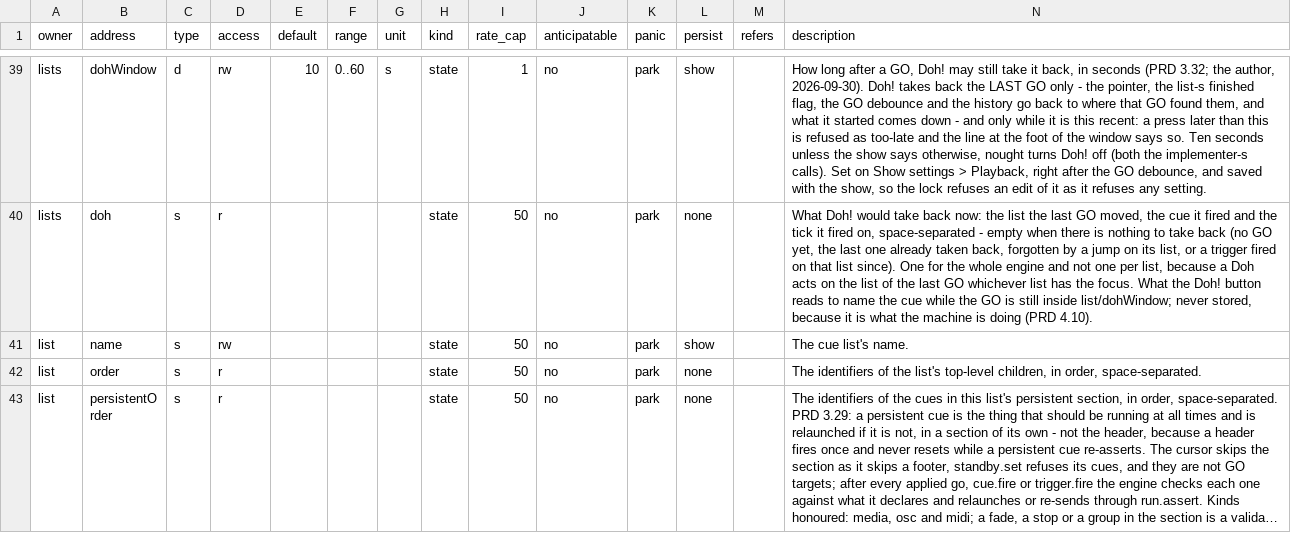
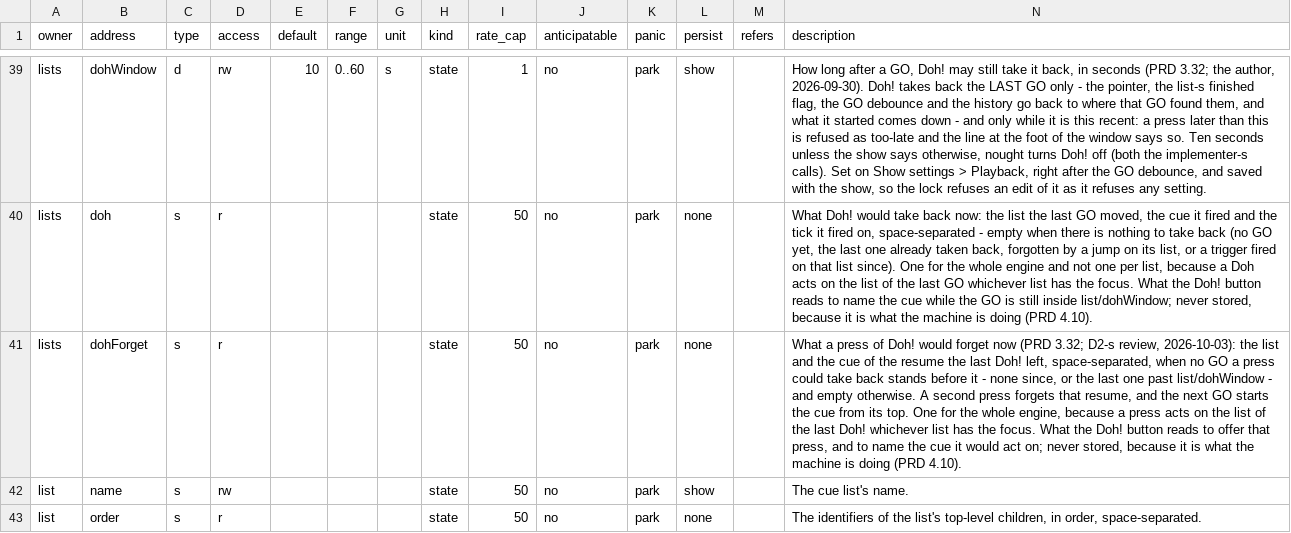
Before and after one commit to pob31/go.dot, a CSV file: docs/parameters/godot-parameters.csv, drawn as a sheet; only a part is shown, gaps mark what is left out; the shorter side is filled out with more unchanged rows; long unchanged cells end in …; the diff covers the shown part only; the diff names each change by its address in the sheet, - before the commit and + after, or states it on an @@ line.

```diff
--- a/docs/parameters/godot-parameters.csv
+++ b/docs/parameters/godot-parameters.csv
+row 41: lists | dohForget | s | r |  |  |  | state | 50 | no | park | none |  | What a press of Doh! would forget now (PRD 3.32; D2-s review, 2026-10-03): the list and the cue of the resume the last Doh! left, space-separated, when no GO a press could take back stands before it - none since, or the last one past list/dohWindow - and empty otherwise. A second press forgets that resume, and the next GO starts the cue from its top. One for the whole engine, because a press acts on the list of the last Doh! whichever list has the focus. What the Doh! button reads to offer that press, and to name the cue it would act on; never stored, because it is what the machine is doing (PRD 4.10).
```
Also changed, not shown: 1 edited cell elsewhere in this file, 12 other files.
